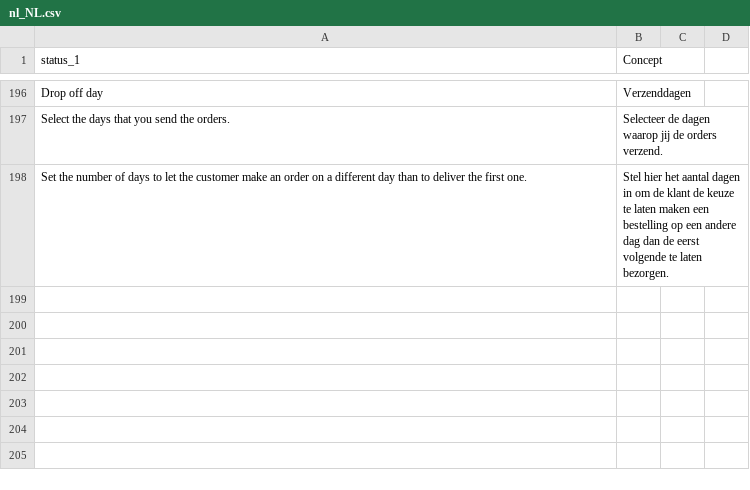
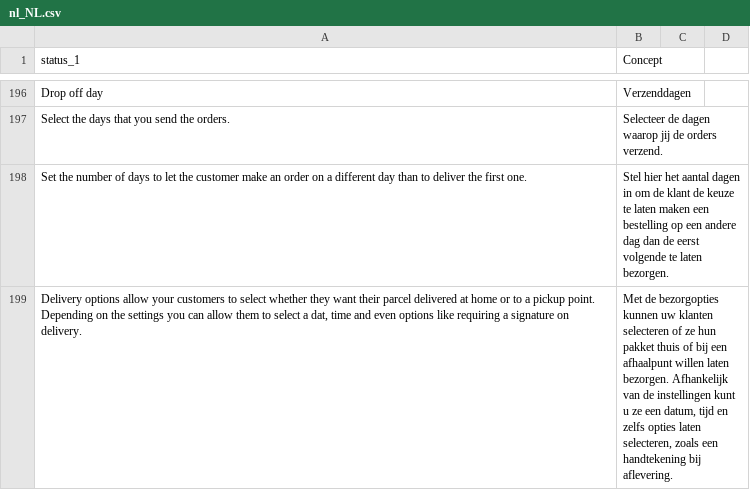
Before and after one commit to myparcelnl/magento, a CSV file: i18n/nl_NL.csv, drawn as a sheet; only a part is shown, gaps mark what is left out.

Commit message:
translation added

```diff
--- a/i18n/nl_NL.csv
+++ b/i18n/nl_NL.csv
@@ -198 +198,2 @@ Select the days that you send the orders.,Selecteer de dagen waarop jij de order
 Set the number of days to let the customer make an order on a different day than to deliver the first one.,Stel hier het aantal dagen in om de klant de keuze te laten maken een bestelling op een andere dag dan de eerst volgende te laten bezorgen.
+"Delivery options allow your customers to select whether they want their parcel delivered at home or to a pickup point. Depending on the settings you can allow them to select a dat, time and even options like requiring a signature on delivery.","Met de bezorgopties kunnen uw klanten selecteren of ze hun pakket thuis of bij een afhaalpunt willen laten bezorgen. Afhankelijk van de instellingen kunt u ze een datum, tijd en zelfs opties laten selecteren, zoals een handtekening bij aflevering."
```
Also changed, not shown: 1 other file.
